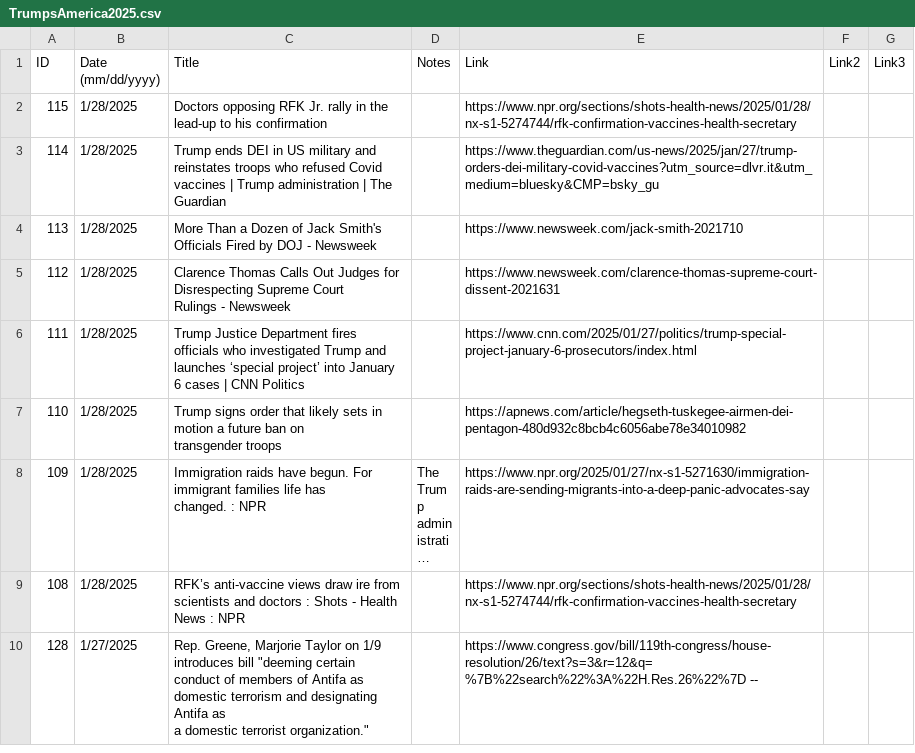
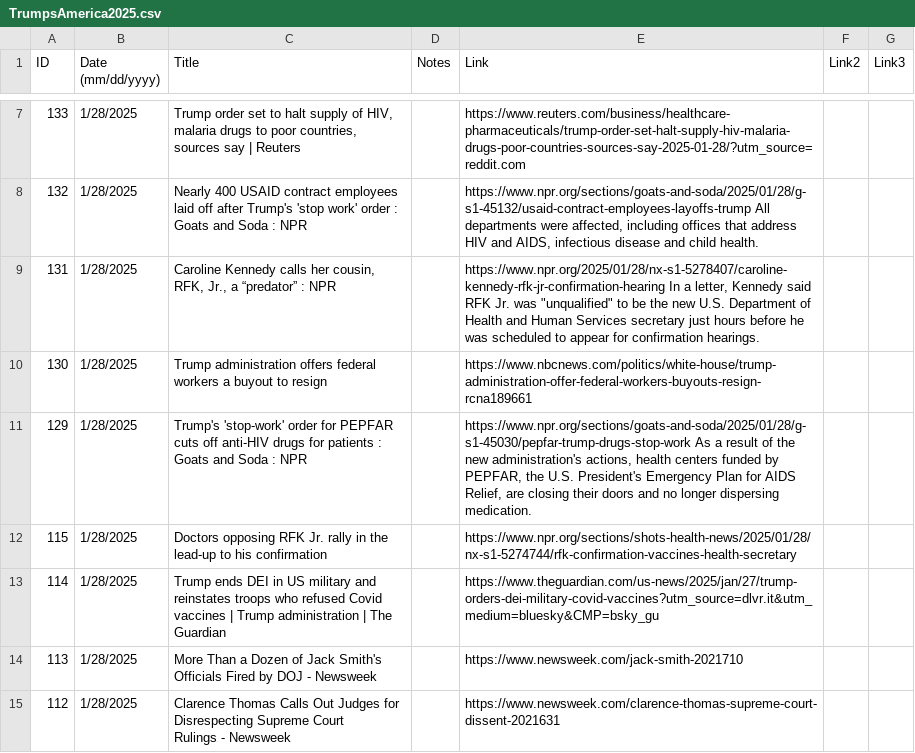
Before and after one commit to jonms83/TrumpsAmerica2025, a CSV file: TrumpsAmerica2025.csv, drawn as a sheet; only a part is shown, gaps mark what is left out; the shorter side is filled out with more unchanged rows; long unchanged cells end in …; the diff covers the shown part only.

Commit message:
Update TrumpsAmerica2025.csv

```diff
--- a/TrumpsAmerica2025.csv
+++ b/TrumpsAmerica2025.csv
@@ -2 +7,6 @@
+133,1/28/2025,"Trump order set to halt supply of HIV, malaria drugs to poor countries, sources say | Reuters",,https://www.reuters.com/business/healthcare-pharmaceuticals/trump-order-set-halt-supply-hiv-malaria-drugs-poor-countries-sources-say-2025-01-28/?utm_source=reddit.com ,,
+132,1/28/2025,Nearly 400 USAID contract employees laid off after Trump's 'stop work' order : Goats and Soda : NPR,,"https://www.npr.org/sections/goats-and-soda/2025/01/28/g-s1-45132/usaid-contract-employees-layoffs-trump   All departments were affected, including offices that address HIV and AIDS, infectious disease and child health. ",,
+131,1/28/2025,"Caroline Kennedy calls her cousin, RFK, Jr., a “predator” : NPR",,"https://www.npr.org/2025/01/28/nx-s1-5278407/caroline-kennedy-rfk-jr-confirmation-hearing   In a letter, Kennedy said RFK Jr. was ""unqualified"" to be the new U.S. Department of Health and Human Services secretary just hours before he was scheduled to appear for confirmation hearings. ",,
+130,1/28/2025,Trump administration offers federal workers a buyout to resign,,https://www.nbcnews.com/politics/white-house/trump-administration-offer-federal-workers-buyouts-resign-rcna189661 ,,
+129,1/28/2025,Trump's 'stop-work' order for PEPFAR cuts off anti-HIV drugs for patients : Goats and Soda : NPR,,"https://www.npr.org/sections/goats-and-soda/2025/01/28/g-s1-45030/pepfar-trump-drugs-stop-work   As a result of the new administration's actions, health centers funded by PEPFAR, the U.S. President's Emergency Plan for AIDS Relief, are closing their doors and no longer dispersing medication. ",,
 115,1/28/2025,Doctors opposing RFK Jr. rally in the lead-up to his confirmation,,https://www.npr.org/sections/shots-health-news/2025/01/28/nx-s1-5274744/rfk-confirmation-vaccines-health-secretary,,
```
Also changed, not shown: 5 added rows and 1 moved row elsewhere in this file.
